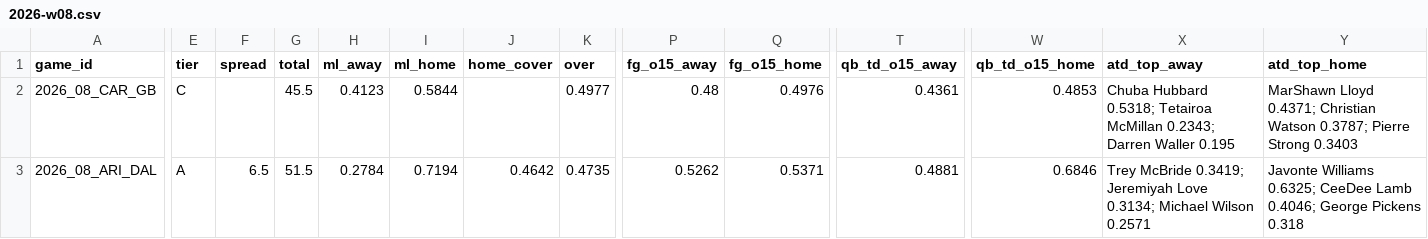
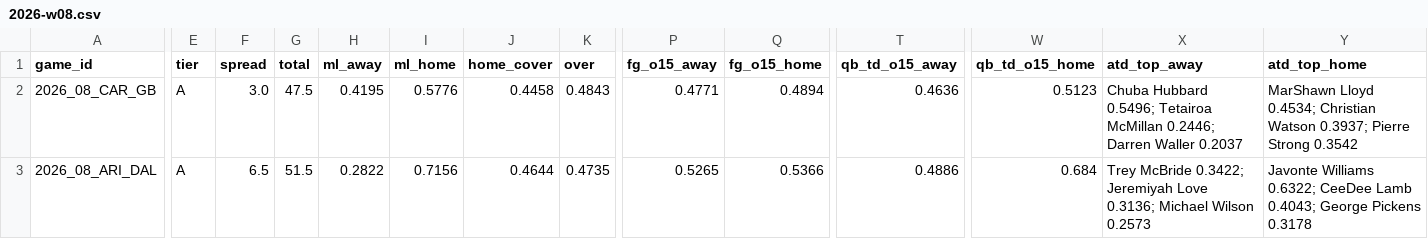
Before and after one commit to Moneyg604/nhl-early-goal, a CSV file: docs/nfl/weeks/2026-w08.csv, drawn as a sheet; only a part is shown, gaps mark what is left out; the diff covers the shown part only; the diff names each change by its address in the sheet, - before the commit and + after, or states it on an @@ line.

```diff
--- a/docs/nfl/weeks/2026-w08.csv
+++ b/docs/nfl/weeks/2026-w08.csv
-E2 (tier): C
+E2 (tier): A
-F2 (spread): (empty)
+F2 (spread): 3.0
-G2 (total): 45.5
+G2 (total): 47.5
-H2 (ml_away): 0.4123
+H2 (ml_away): 0.4195
-I2 (ml_home): 0.5844
+I2 (ml_home): 0.5776
-J2 (home_cover): (empty)
+J2 (home_cover): 0.4458
-K2 (over): 0.4977
+K2 (over): 0.4843
-P2 (fg_o15_away): 0.48
+P2 (fg_o15_away): 0.4771
-Q2 (fg_o15_home): 0.4976
+Q2 (fg_o15_home): 0.4894
-T2 (qb_td_o15_away): 0.4361
+T2 (qb_td_o15_away): 0.4636
-W2 (qb_td_o15_home): 0.4853
+W2 (qb_td_o15_home): 0.5123
-X2 (atd_top_away): Chuba Hubbard 0.5318; Tetairoa McMillan 0.2343; Darren Waller 0.195
+X2 (atd_top_away): Chuba Hubbard 0.5496; Tetairoa McMillan 0.2446; Darren Waller 0.2037
-Y2 (atd_top_home): MarShawn Lloyd 0.4371; Christian Watson 0.3787; Pierre Strong 0.3403
+Y2 (atd_top_home): MarShawn Lloyd 0.4534; Christian Watson 0.3937; Pierre Strong 0.3542
-H3 (ml_away): 0.2784
+H3 (ml_away): 0.2822
-I3 (ml_home): 0.7194
+I3 (ml_home): 0.7156
-J3 (home_cover): 0.4642
+J3 (home_cover): 0.4644
-P3 (fg_o15_away): 0.5262
+P3 (fg_o15_away): 0.5265
-Q3 (fg_o15_home): 0.5371
+Q3 (fg_o15_home): 0.5366
-T3 (qb_td_o15_away): 0.4881
+T3 (qb_td_o15_away): 0.4886
-W3 (qb_td_o15_home): 0.6846
+W3 (qb_td_o15_home): 0.684
-X3 (atd_top_away): Trey McBride 0.3419; Jeremiyah Love 0.3134; Michael Wilson 0.2571
+X3 (atd_top_away): Trey McBride 0.3422; Jeremiyah Love 0.3136; Michael Wilson 0.2573
-Y3 (atd_top_home): Javonte Williams 0.6325; CeeDee Lamb 0.4046; George Pickens 0.318
+Y3 (atd_top_home): Javonte Williams 0.6322; CeeDee Lamb 0.4043; George Pickens 0.3178
```
Also changed, not shown: 164 edited cells elsewhere in this file, docs/nfl/weeks/2026-w07.csv, 13 other files.
